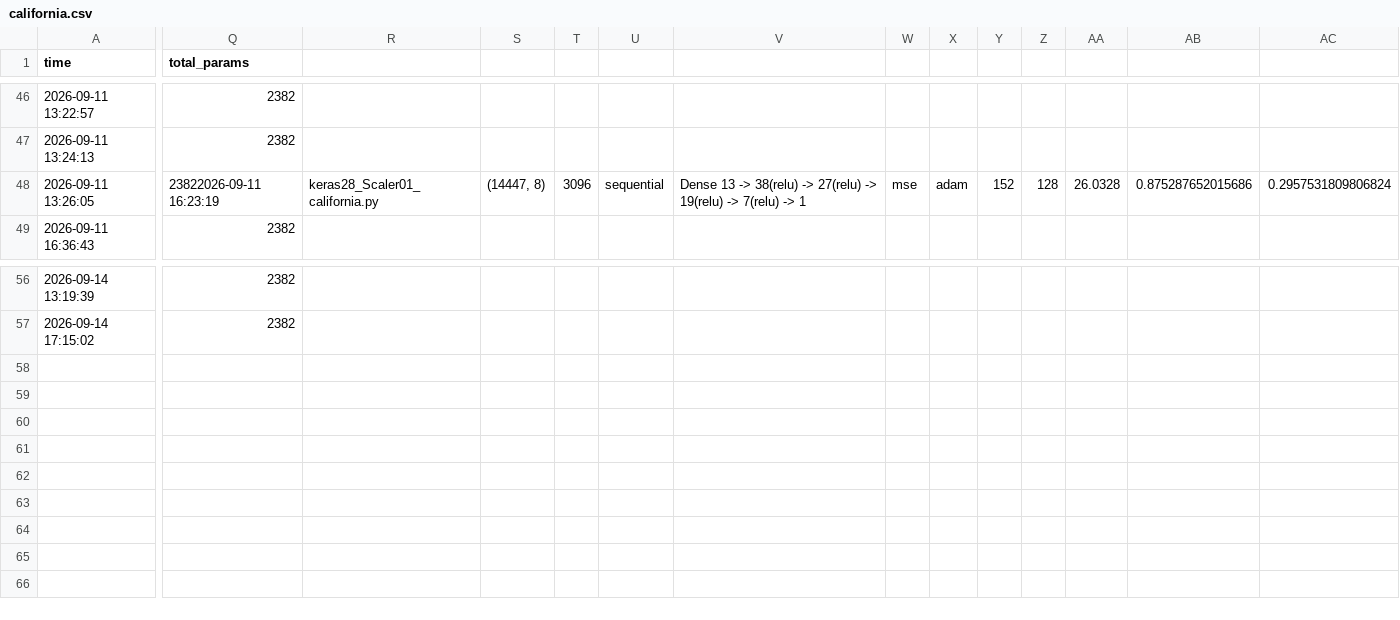
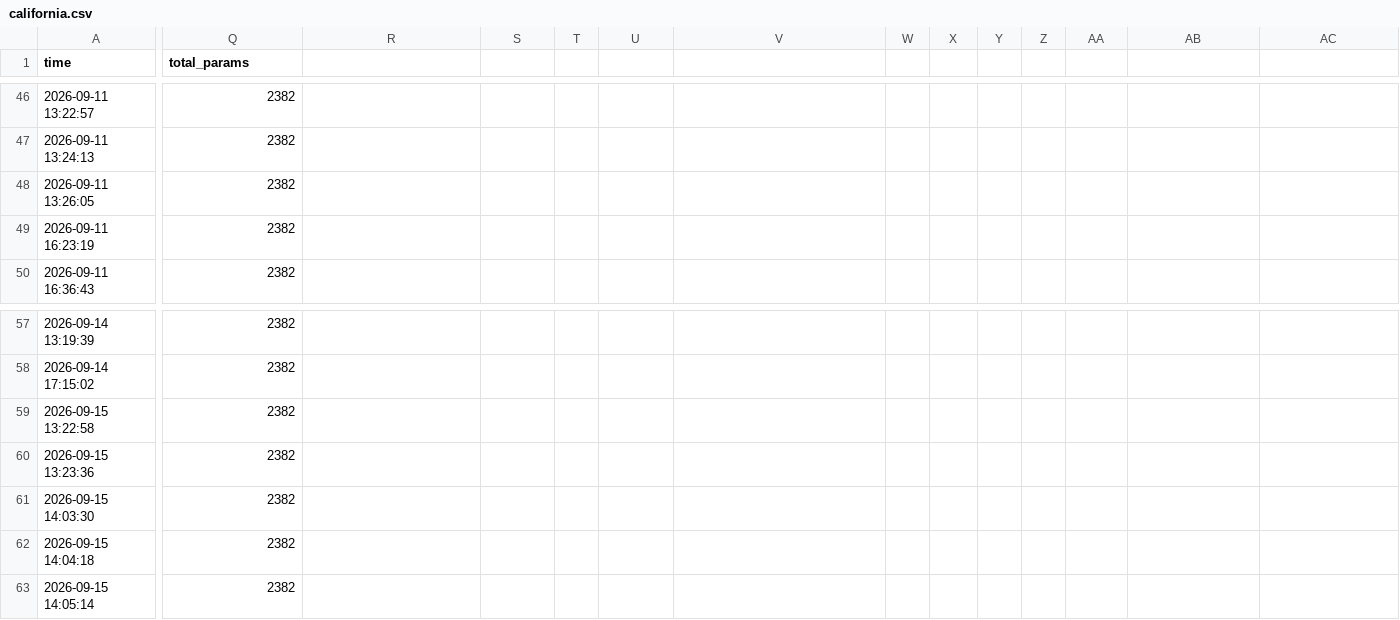
Before and after one commit to jml94-back/puriosa_ai_study, a CSV file: _data/record/california.csv, drawn as a sheet; only a part is shown, gaps mark what is left out; rows hold the shown columns only; the diff covers the shown part only; the diff names each change by its address in the sheet, - before the commit and + after, or states it on an @@ line.

```diff
--- a/_data/record/california.csv
+++ b/_data/record/california.csv
-Q48 (total_params): 23822026-09-11 16:23:19
+Q48 (total_params): 2382
-R48: keras28_Scaler01_california.py
+R48: (empty)
-S48: (14447, 8)
+S48: (empty)
-T48: 3096
+T48: (empty)
-U48: sequential
+U48: (empty)
-V48: Dense 13 -> 38(relu) -> 27(relu) -> 19(relu) -> 7(relu) -> 1
+V48: (empty)
-W48: mse
+W48: (empty)
-X48: adam
+X48: (empty)
-Y48: 152
+Y48: (empty)
-Z48: 128
+Z48: (empty)
-AA48: 26.0328
+AA48: (empty)
-AB48: 0.875287652015686
+AB48: (empty)
-AC48: 0.2957531809806824
+AC48: (empty)
+row 49: 2026-09-11 16:23:19 | 2382
+row 59: 2026-09-15 13:22:58 | 2382
+row 60: 2026-09-15 13:23:36 | 2382
+row 61: 2026-09-15 14:03:30 | 2382
+row 62: 2026-09-15 14:04:18 | 2382
+row 63: 2026-09-15 14:05:14 | 2382
```
Also changed, not shown: 4 edited cells elsewhere in this file, _data/record/cancer.csv, _data/record/diabetes.csv, 27 other files.
